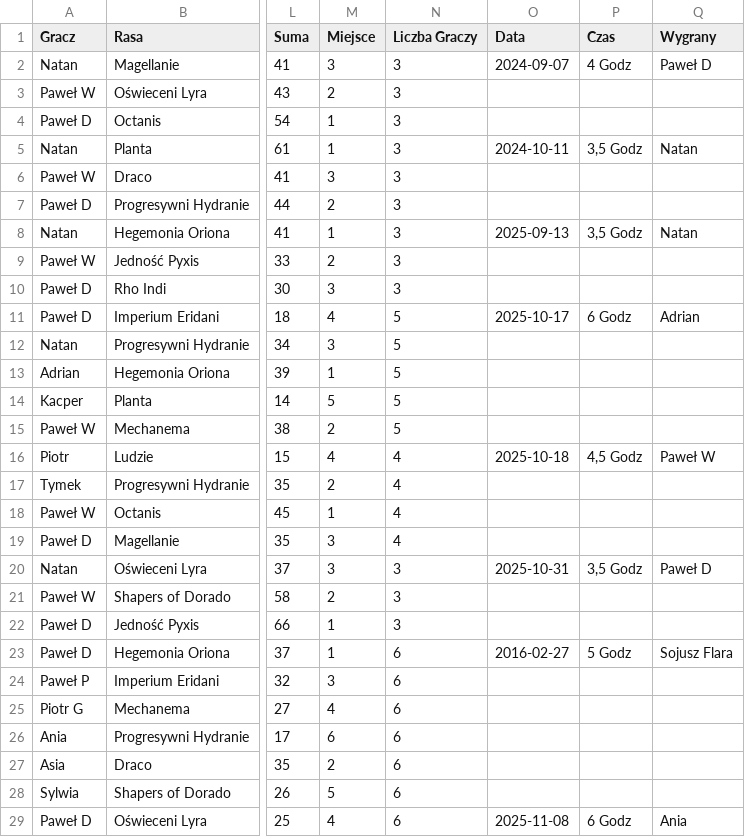
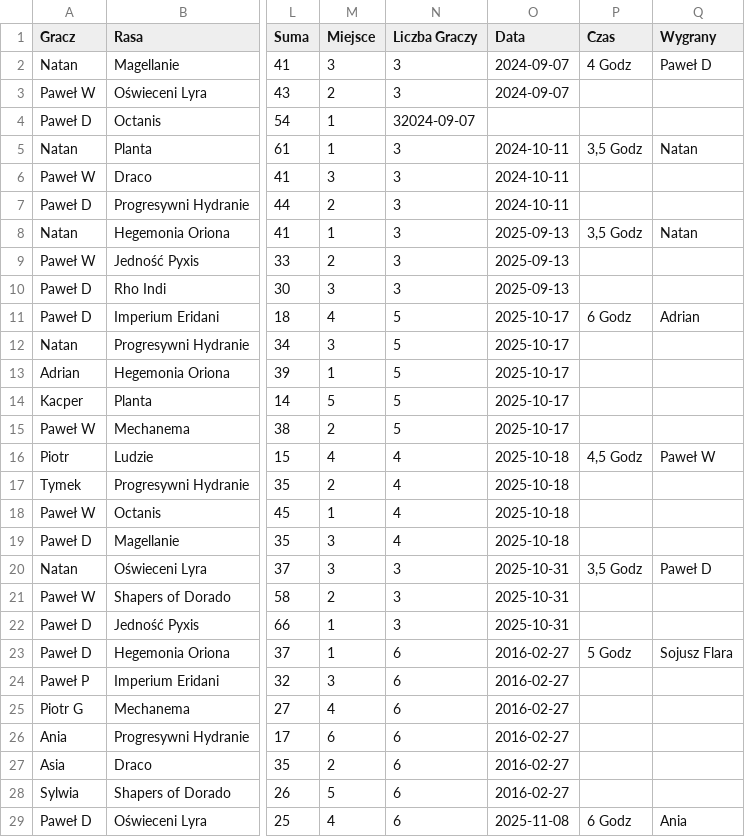
Before and after one commit to PawelDomalewski/newdawnforgalaxy, a CSV file: public/images/sesje/stat.csv, drawn as a sheet; only a part is shown, gaps mark what is left out; the diff covers the shown part only; the diff names each change by its address in the sheet, - before the commit and + after, or states it on an @@ line.

Commit message:
Update stat.csv

```diff
--- a/public/images/sesje/stat.csv
+++ b/public/images/sesje/stat.csv
-O3 (Data): (empty)
+O3 (Data): 2024-09-07
-N4 (Liczba Graczy): 3
+N4 (Liczba Graczy): 32024-09-07
-O6:O7 (Data): (empty)
+O6:O7 (Data): 2024-10-11
-O9:O10 (Data): (empty)
+O9:O10 (Data): 2025-09-13
-O12:O15 (Data): (empty)
+O12:O15 (Data): 2025-10-17
-O17:O19 (Data): (empty)
+O17:O19 (Data): 2025-10-18
-O21:O22 (Data): (empty)
+O21:O22 (Data): 2025-10-31
-O24:O28 (Data): (empty)
+O24:O28 (Data): 2016-02-27
```
Also changed, not shown: 11 edited cells elsewhere in this file.
